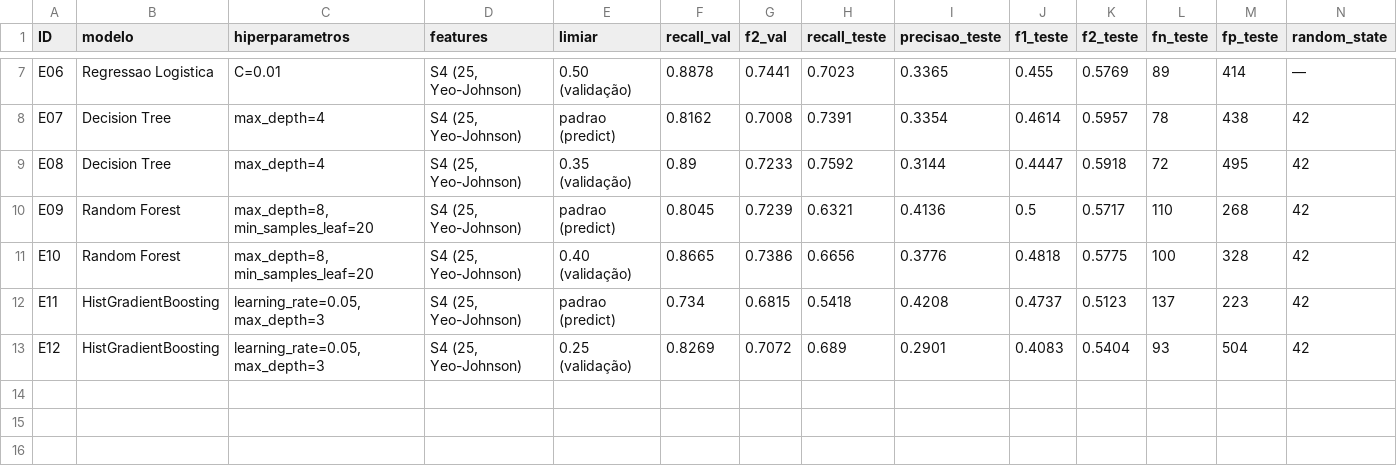
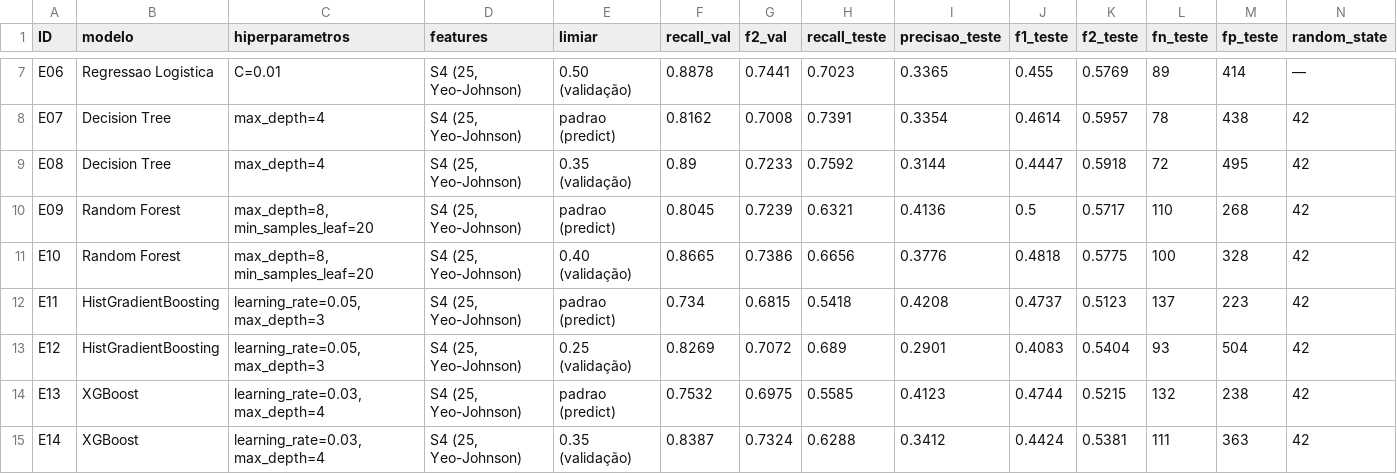
Before and after one commit to Adri22K/Projeto-TrilhaB, a CSV file: reports/sprint5/caderno_experimentos.csv, drawn as a sheet; only a part is shown, gaps mark what is left out.

```diff
--- a/reports/sprint5/caderno_experimentos.csv
+++ b/reports/sprint5/caderno_experimentos.csv
@@ -13 +13,3 @@ E11,HistGradientBoosting,"learning_rate=0.05, max_depth=3","S4 (25, Yeo-Johnson)
 E12,HistGradientBoosting,"learning_rate=0.05, max_depth=3","S4 (25, Yeo-Johnson)",0.25 (validação),0.8269,0.7072,0.689,0.2901,0.4083,0.5404,93,504,42
+E13,XGBoost,"learning_rate=0.03, max_depth=4","S4 (25, Yeo-Johnson)",padrao (predict),0.7532,0.6975,0.5585,0.4123,0.4744,0.5215,132,238,42
+E14,XGBoost,"learning_rate=0.03, max_depth=4","S4 (25, Yeo-Johnson)",0.35 (validação),0.8387,0.7324,0.6288,0.3412,0.4424,0.5381,111,363,42
```
Also changed, not shown: reports/modelos_decision_tree_random_forest/decision_tree/importancia_features_decision_tree.csv, reports/modelos_decision_tree_random_forest/random_forest/importancia_features_random_forest.csv, 26 other files.
